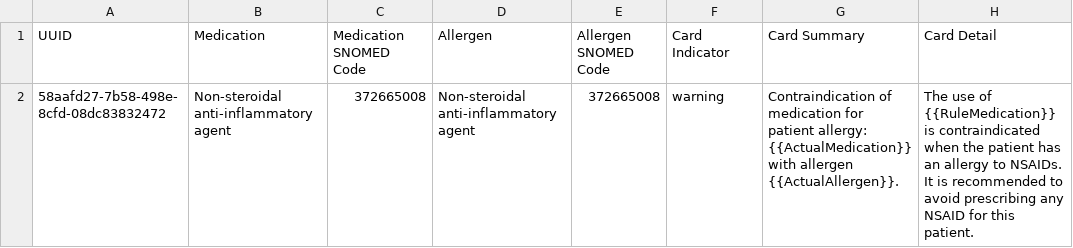
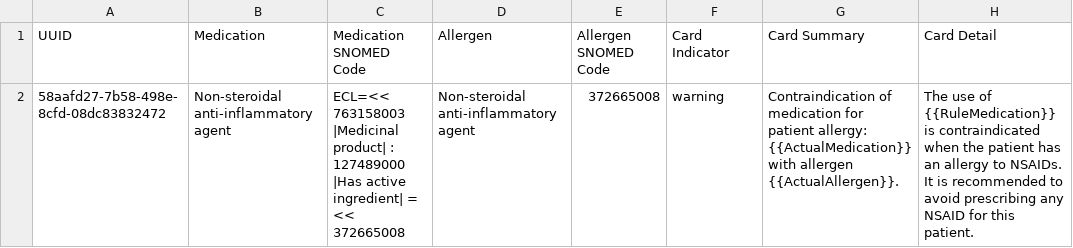
Before and after one commit to cureinternational/snomed-fhir-cds-service, a TSV file: CDS_Medication-Allergy_Cards.tsv, drawn as a sheet; only a part is shown; the diff names each change by its address in the sheet, - before the commit and + after, or states it on an @@ line.

```diff
--- a/CDS_Medication-Allergy_Cards.tsv
+++ b/CDS_Medication-Allergy_Cards.tsv
-C2 (Medication SNOMED Code): 372665008
+C2 (Medication SNOMED Code): ECL=<< 763158003 |Medicinal product| : 127489000 |Has active ingredient| = << 372665008
```
